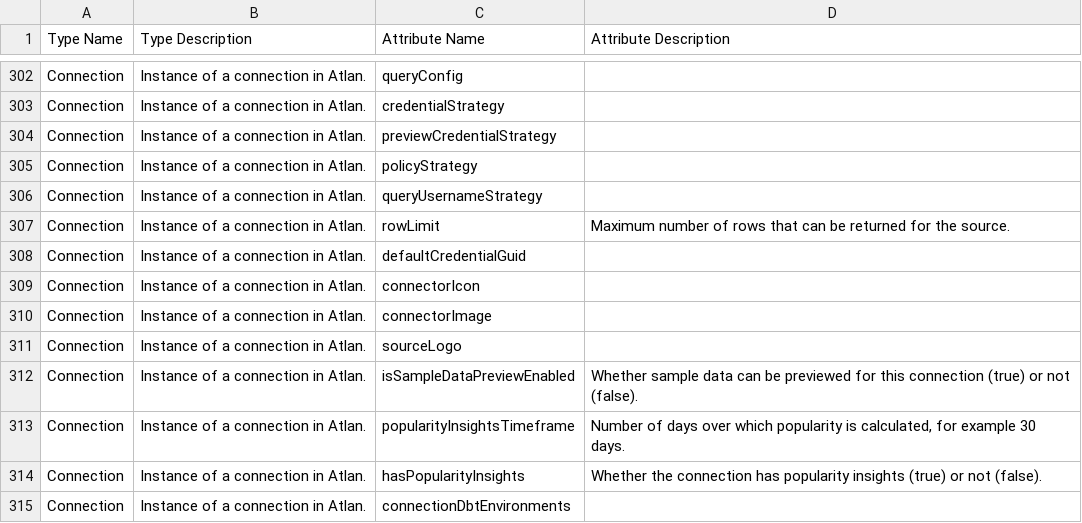
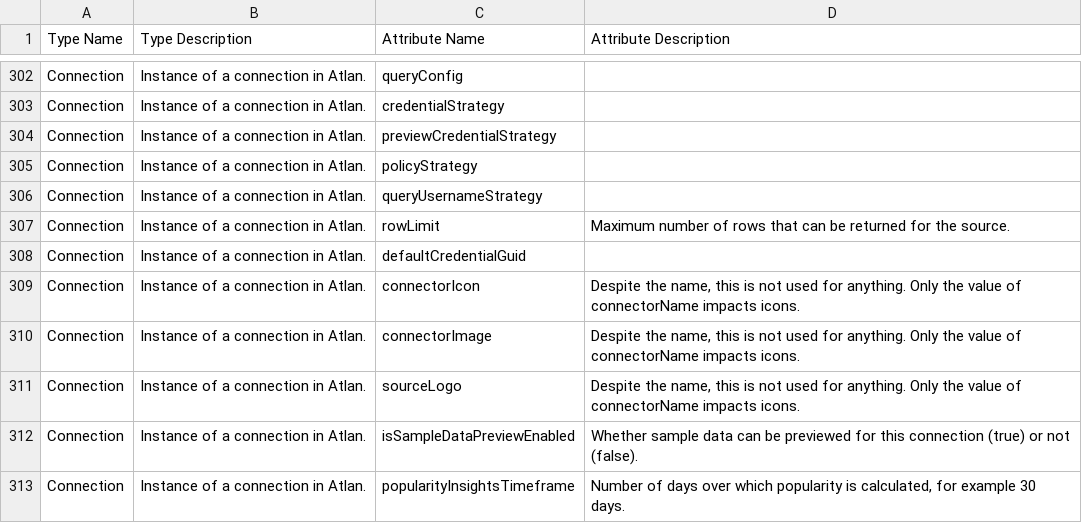
Before and after one commit to atlanhq/atlan-java, a CSV file: src/generate/resources/attributes.csv, drawn as a sheet; only a part is shown, gaps mark what is left out; the shorter side is filled out with more unchanged rows.

```diff
--- a/src/generate/resources/attributes.csv
+++ b/src/generate/resources/attributes.csv
@@ -308,5 +308,5 @@ Connection,Instance of a connection in Atlan.,rowLimit,Maximum number of rows th
 Connection,Instance of a connection in Atlan.,defaultCredentialGuid,
-Connection,Instance of a connection in Atlan.,connectorIcon,
-Connection,Instance of a connection in Atlan.,connectorImage,
-Connection,Instance of a connection in Atlan.,sourceLogo,
+Connection,Instance of a connection in Atlan.,connectorIcon,"Despite the name, this is not used for anything. Only the value of connectorName impacts icons."
+Connection,Instance of a connection in Atlan.,connectorImage,"Despite the name, this is not used for anything. Only the value of connectorName impacts icons."
+Connection,Instance of a connection in Atlan.,sourceLogo,"Despite the name, this is not used for anything. Only the value of connectorName impacts icons."
 Connection,Instance of a connection in Atlan.,isSampleDataPreviewEnabled,Whether sample data can be previewed for this connection (true) or not (false).
```
Also changed, not shown: 2 other files.
